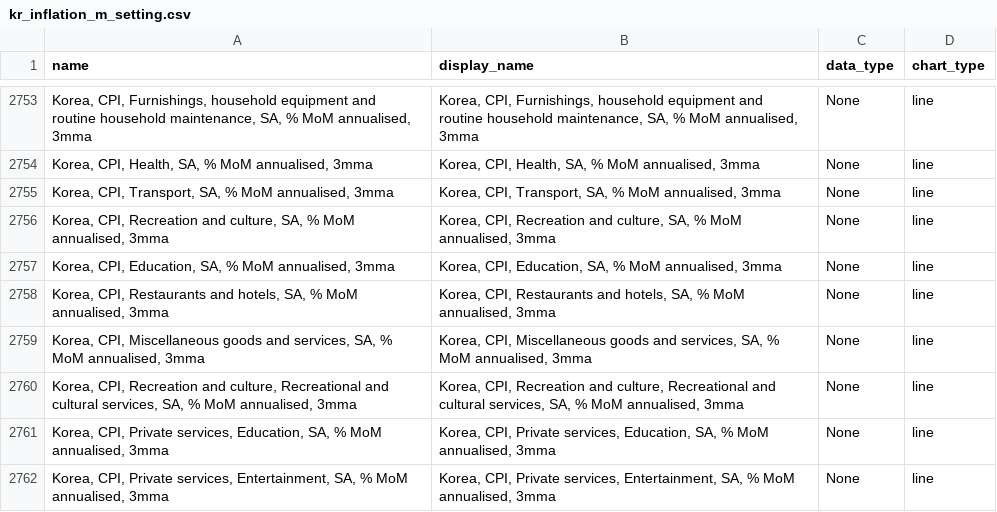
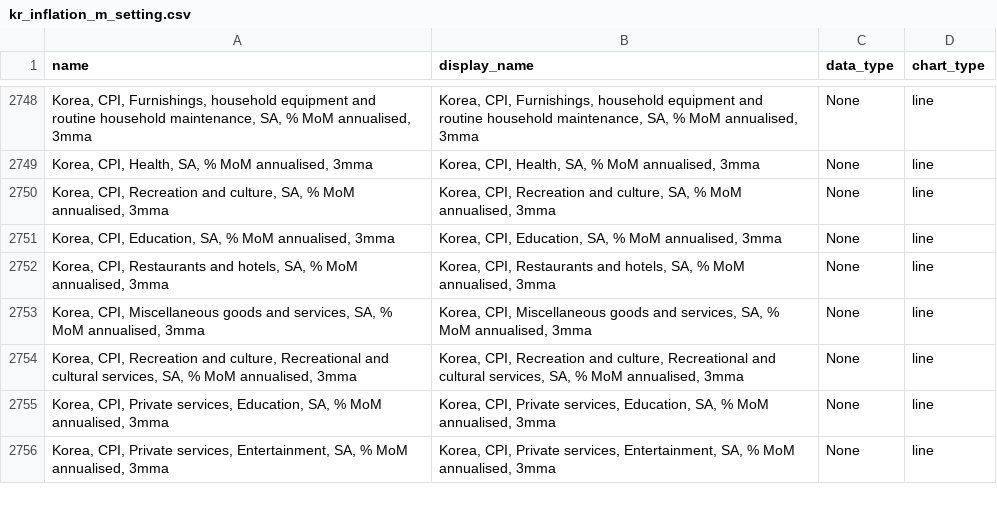
Before and after one commit to Paul-Edward-C/econ-db, a CSV file: app/db/kr/inflation/m/kr_inflation_m_setting.csv, drawn as a sheet; only a part is shown, gaps mark what is left out; the diff covers the shown part only; the diff names each change by its address in the sheet, - before the commit and + after, or states it on an @@ line.

```diff
--- a/app/db/kr/inflation/m/kr_inflation_m_setting.csv
+++ b/app/db/kr/inflation/m/kr_inflation_m_setting.csv
-row 2755: Korea, CPI, Transport, SA, % MoM annualised, 3mma | Korea, CPI, Transport, SA, % MoM annualised, 3mma | None | line
```
Also changed, not shown: 5 removed rows elsewhere in this file, app/db/jp/gdp/q/jp_gdp_q_setting.csv, app/db/jp/sentiment/m/jp_sentiment_m_raw.csv, 11 other files.
